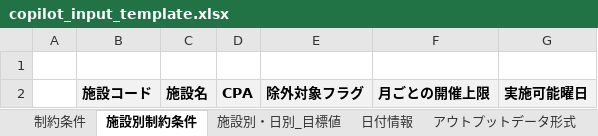
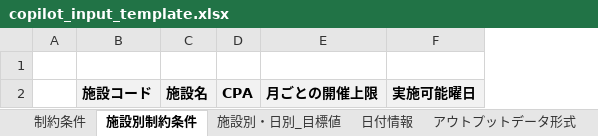
Before and after one commit to clove-llc/docomo-event-actual-pipeline, an Excel workbook: streamlit/event_plan_workbook_builder/templates/copilot_input_template.xlsx, sheet 施設別制約条件, drawn as a sheet; values as stored, in another font and other column widths than the file's, no borders; the diff names each change by its address in the sheet, - before the commit and + after, or states it on an @@ line.

Commit message:
file: 除外対象フラグ列を削除

```diff
--- a/streamlit/event_plan_workbook_builder/templates/copilot_input_template.xlsx (sheet 施設別制約条件)
+++ b/streamlit/event_plan_workbook_builder/templates/copilot_input_template.xlsx (sheet 施設別制約条件)
-column E, row 2: 除外対象フラグ
```
